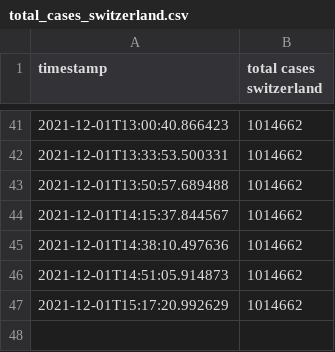
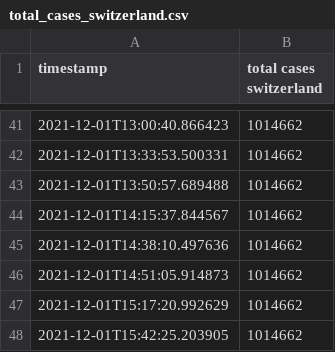
Before and after one commit to Brieden/GitHub-Actions-Data-Acquisition, a CSV file: total_cases_switzerland.csv, drawn as a sheet; only a part is shown, gaps mark what is left out.

Commit message:
Add changes

```diff
--- a/total_cases_switzerland.csv
+++ b/total_cases_switzerland.csv
@@ -47 +47,2 @@ timestamp, total cases switzerland
 2021-12-01T15:17:20.992629, 1014662
+2021-12-01T15:42:25.203905, 1014662
```
